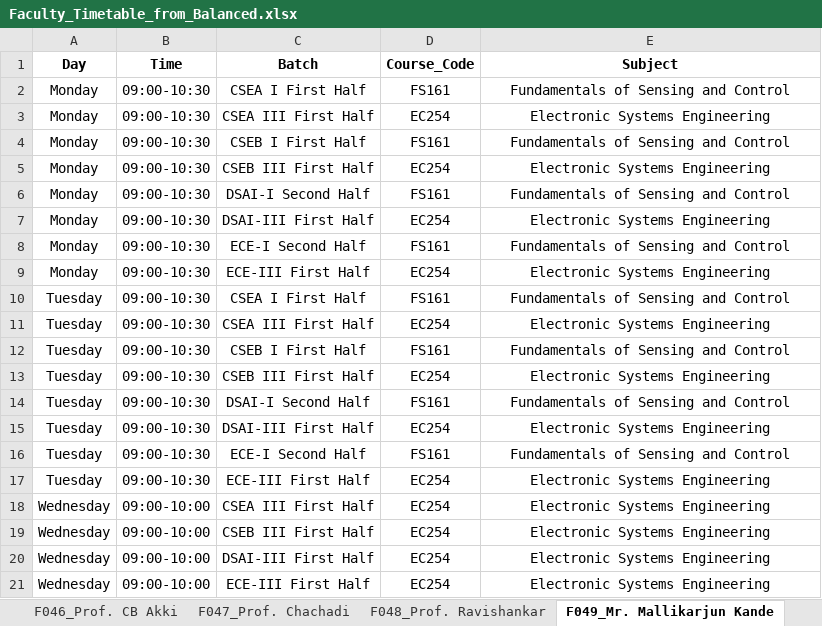
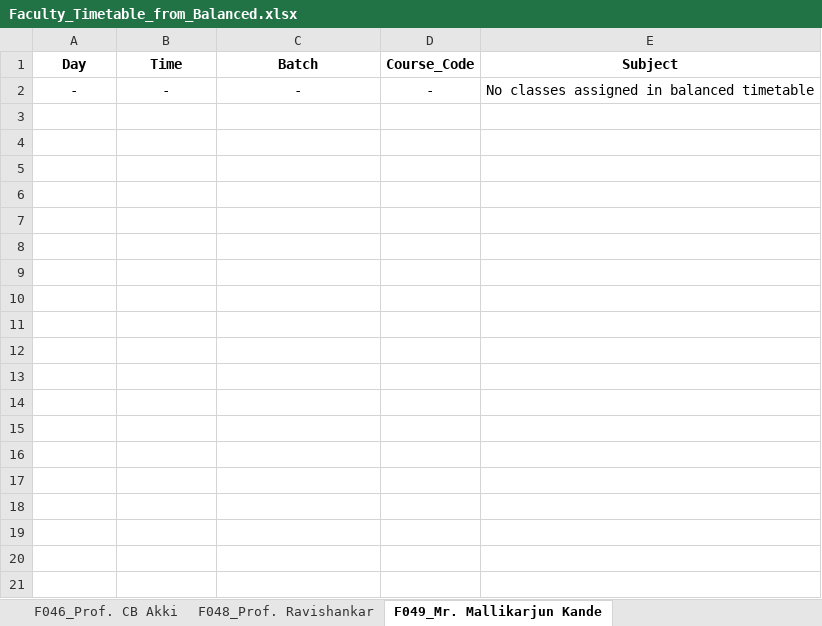
Before and after one commit to ArnavBallinCode/TimetableIIITDWD, an Excel workbook: Faculty_Timetable_from_Balanced.xlsx, sheet F049_Mr. Mallikarjun Kande, drawn as a sheet; values as stored, in another font and other column widths than the file's, no borders; removed rows and columns are numbered as before the commit, all else as after; the diff names each change by its address in the sheet, - before the commit and + after, or states it on an @@ line.

```diff
--- a/Faculty_Timetable_from_Balanced.xlsx (sheet F049_Mr. Mallikarjun Kande)
+++ b/Faculty_Timetable_from_Balanced.xlsx (sheet F049_Mr. Mallikarjun Kande)
-row 2: Monday | 09:00-10:30 | CSEA I First Half | FS161 | Fundamentals of Sensing and Control
-row 3: Monday | 09:00-10:30 | CSEA III First Half | EC254 | Electronic Systems Engineering
-row 4: Monday | 09:00-10:30 | CSEB I First Half | FS161 | Fundamentals of Sensing and Control
-row 5: Monday | 09:00-10:30 | CSEB III First Half | EC254 | Electronic Systems Engineering
-row 6: Monday | 09:00-10:30 | DSAI-I Second Half | FS161 | Fundamentals of Sensing and Control
-row 7: Monday | 09:00-10:30 | DSAI-III First Half | EC254 | Electronic Systems Engineering
-row 8: Monday | 09:00-10:30 | ECE-I Second Half | FS161 | Fundamentals of Sensing and Control
-row 9: Monday | 09:00-10:30 | ECE-III First Half | EC254 | Electronic Systems Engineering
-row 10: Tuesday | 09:00-10:30 | CSEA I First Half | FS161 | Fundamentals of Sensing and Control
-row 11: Tuesday | 09:00-10:30 | CSEA III First Half | EC254 | Electronic Systems Engineering
-row 12: Tuesday | 09:00-10:30 | CSEB I First Half | FS161 | Fundamentals of Sensing and Control
-row 13: Tuesday | 09:00-10:30 | CSEB III First Half | EC254 | Electronic Systems Engineering
-row 14: Tuesday | 09:00-10:30 | DSAI-I Second Half | FS161 | Fundamentals of Sensing and Control
-row 15: Tuesday | 09:00-10:30 | DSAI-III First Half | EC254 | Electronic Systems Engineering
-row 16: Tuesday | 09:00-10:30 | ECE-I Second Half | FS161 | Fundamentals of Sensing and Control
-row 17: Tuesday | 09:00-10:30 | ECE-III First Half | EC254 | Electronic Systems Engineering
-row 18: Wednesday | 09:00-10:00 | CSEA III First Half | EC254 | Electronic Systems Engineering
-row 19: Wednesday | 09:00-10:00 | CSEB III First Half | EC254 | Electronic Systems Engineering
-row 20: Wednesday | 09:00-10:00 | DSAI-III First Half | EC254 | Electronic Systems Engineering
-row 21: Wednesday | 09:00-10:00 | ECE-III First Half | EC254 | Electronic Systems Engineering
+row 2: - | - | - | - | No classes assigned in balanced timetable
```
Also changed, not shown: sheet Faculty_Summary, sheet F006_Dr. Aswath Babu H, sheet F033_Dr. Sibasankar Padhy, sheet F020_Dr. Pankaj Kumar, sheet F023_Dr. Prakash Pawar, sheet F030_Dr. Sandesh P, 33 more sheets, other sheet tabs, Balanced_Timetable_latest.xlsx, 39 other files.
